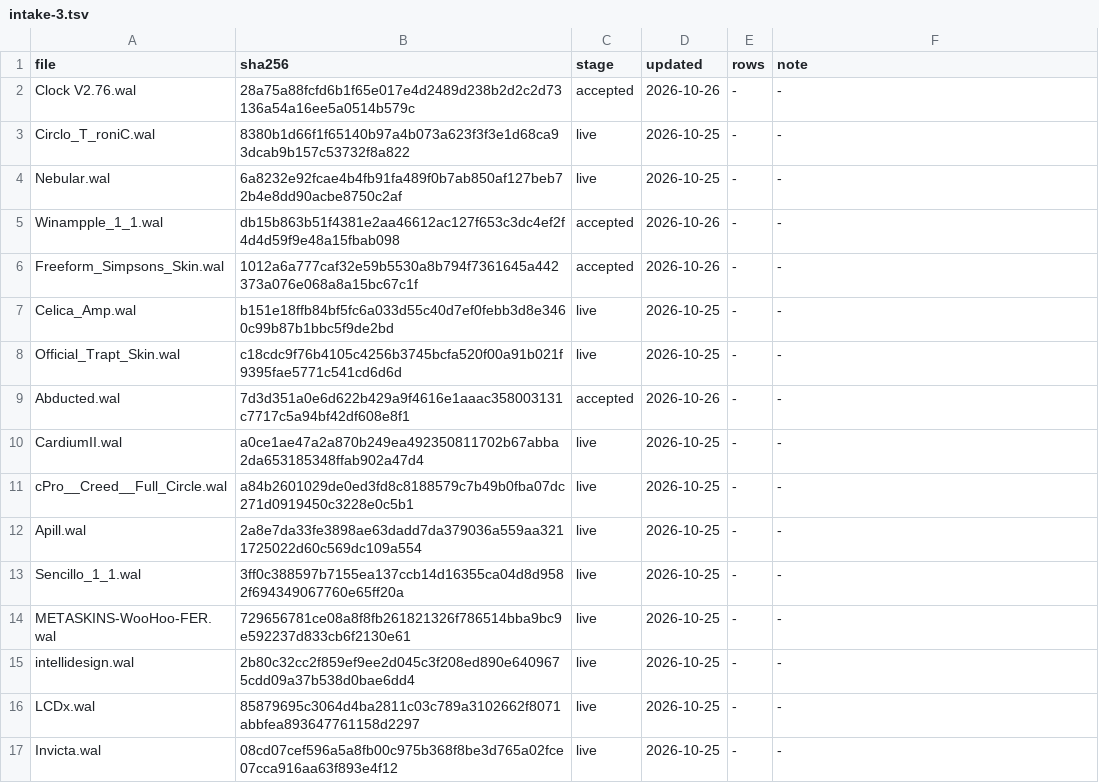
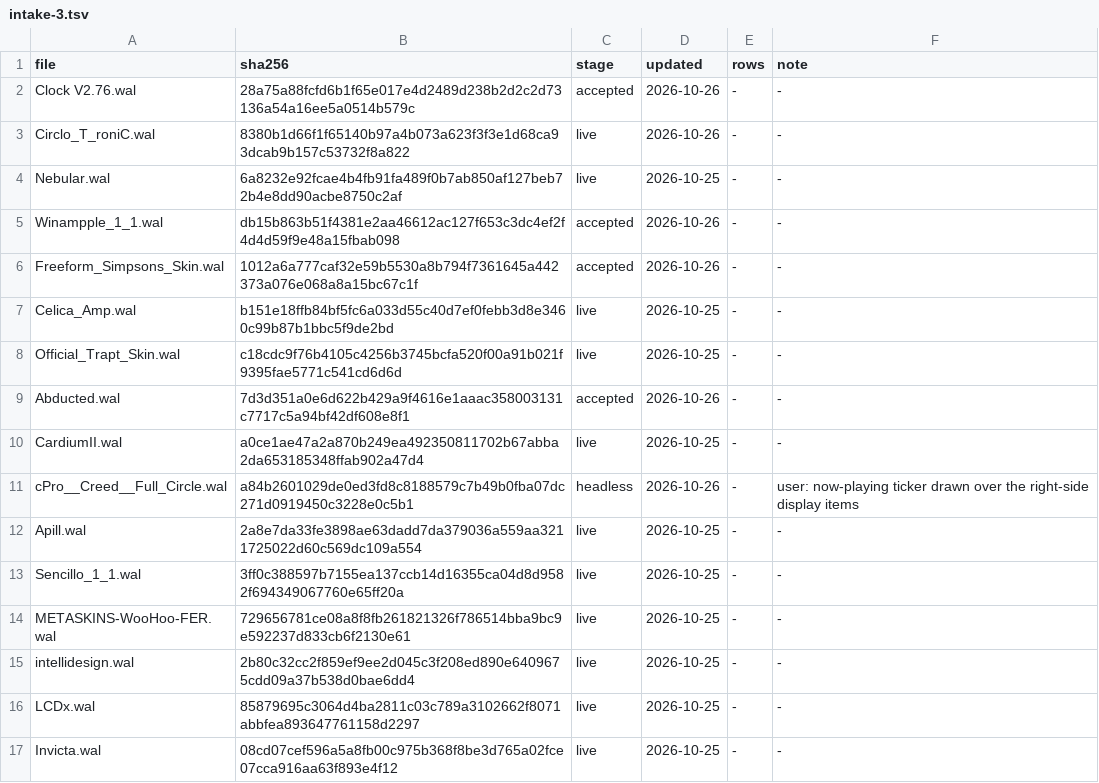
Before and after one commit to ad-repo/nullplayer, a TSV file: docs/winamp-modern/intakes/intake-3.tsv, drawn as a sheet; only a part is shown.

```diff
--- a/docs/winamp-modern/intakes/intake-3.tsv
+++ b/docs/winamp-modern/intakes/intake-3.tsv
@@ -2,3 +2,3 @@ file	sha256	stage	updated	rows	note
 Clock V2.76.wal	28a75a88fcfd6b1f65e017e4d2489d238b2d2c2d73136a54a16ee5a0514b579c	accepted	2026-10-26	-	-
-Circlo_T_roniC.wal	8380b1d66f1f65140b97a4b073a623f3f3e1d68ca93dcab9b157c53732f8a822	live	2026-10-25	-	-
+Circlo_T_roniC.wal	8380b1d66f1f65140b97a4b073a623f3f3e1d68ca93dcab9b157c53732f8a822	live	2026-10-26	-	-
 Nebular.wal	6a8232e92fcae4b4fb91fa489f0b7ab850af127beb72b4e8dd90acbe8750c2af	live	2026-10-25	-	-
@@ -10,3 +10,3 @@ Abducted.wal	7d3d351a0e6d622b429a9f4616e1aaac358003131c7717c5a94bf42df608e8f1	ac
 CardiumII.wal	a0ce1ae47a2a870b249ea492350811702b67abba2da653185348ffab902a47d4	live	2026-10-25	-	-
-cPro__Creed__Full_Circle.wal	a84b2601029de0ed3fd8c8188579c7b49b0fba07dc271d0919450c3228e0c5b1	live	2026-10-25	-	-
+cPro__Creed__Full_Circle.wal	a84b2601029de0ed3fd8c8188579c7b49b0fba07dc271d0919450c3228e0c5b1	headless	2026-10-26	-	user: now-playing ticker drawn over the right-side display items
 Apill.wal	2a8e7da33fe3898ae63dadd7da379036a559aa3211725022d60c569dc109a554	live	2026-10-25	-	-
```
Also changed, not shown: 3 other files.
